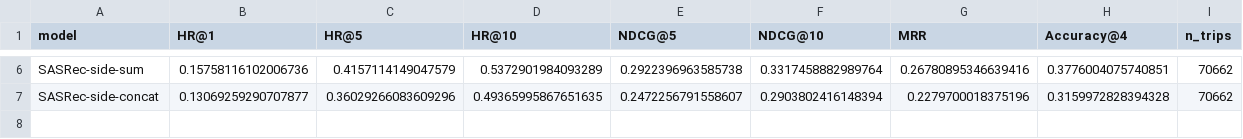
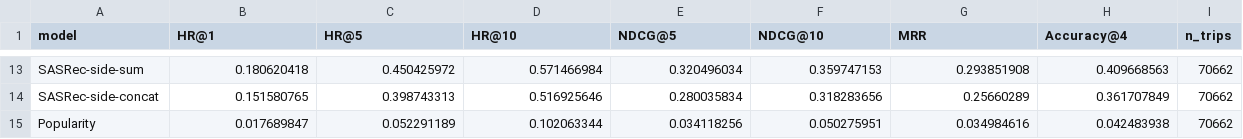
Before and after one commit to itzameenz/SC4020-PROJECT1, a CSV file: results.csv, drawn as a sheet; only a part is shown, gaps mark what is left out; addresses are those after the commit; the diff covers the shown part only; the diff names each change by its address in the sheet, - before the commit and + after, or states it on an @@ line.

Commit message:
edited version with all 4 models

```diff
--- a/results.csv
+++ b/results.csv
-B13 (HR@1): 0.15758116102006736
+B13 (HR@1): 0.180620418
-C13 (HR@5): 0.4157114149047579
+C13 (HR@5): 0.450425972
-D13 (HR@10): 0.5372901984093289
+D13 (HR@10): 0.571466984
-E13 (NDCG@5): 0.2922396963585738
+E13 (NDCG@5): 0.320496034
-F13 (NDCG@10): 0.3317458882989764
+F13 (NDCG@10): 0.359747153
-G13 (MRR): 0.26780895346639416
+G13 (MRR): 0.293851908
-H13 (Accuracy@4): 0.3776004075740851
+H13 (Accuracy@4): 0.409668563
-B14 (HR@1): 0.13069259290707877
+B14 (HR@1): 0.151580765
-C14 (HR@5): 0.36029266083609296
+C14 (HR@5): 0.398743313
-D14 (HR@10): 0.49365995867651635
+D14 (HR@10): 0.516925646
-E14 (NDCG@5): 0.2472256791558607
+E14 (NDCG@5): 0.280035834
-F14 (NDCG@10): 0.2903802416148394
+F14 (NDCG@10): 0.318283656
-G14 (MRR): 0.2279700018375196
+G14 (MRR): 0.25660289
-H14 (Accuracy@4): 0.3159972828394328
+H14 (Accuracy@4): 0.361707849
+row 15: Popularity | 0.017689847 | 0.052291189 | 0.102063344 | 0.034118256 | 0.050275951 | 0.034984616 | 0.042483938 | 70662
```
Also changed, not shown: 8 added rows, 1 removed row and 21 edited cells elsewhere in this file, 10 other files.
